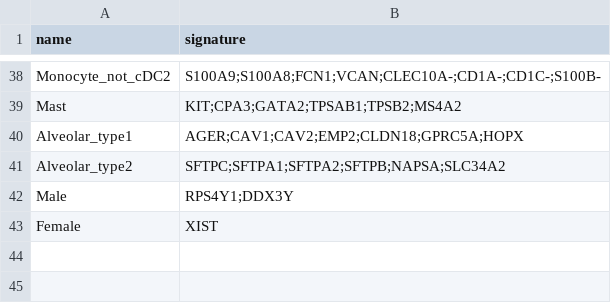
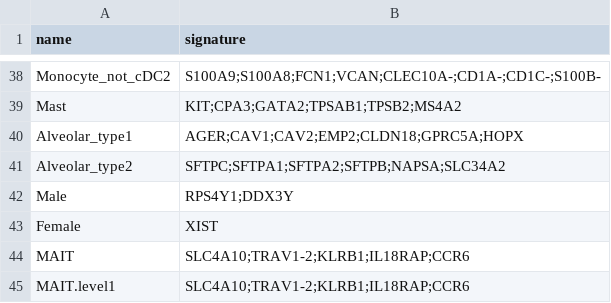
Before and after one commit to carmonalab/scGate_models, a TSV file: human/generic/master_table.tsv, drawn as a sheet; only a part is shown, gaps mark what is left out; the diff names each change by its address in the sheet, - before the commit and + after, or states it on an @@ line.

```diff
--- a/human/generic/master_table.tsv
+++ b/human/generic/master_table.tsv
+row 44: MAIT | SLC4A10;TRAV1-2;KLRB1;IL18RAP;CCR6
+row 45: MAIT.level1 | SLC4A10;TRAV1-2;KLRB1;IL18RAP;CCR6
```
Also changed, not shown: 2 other files.
